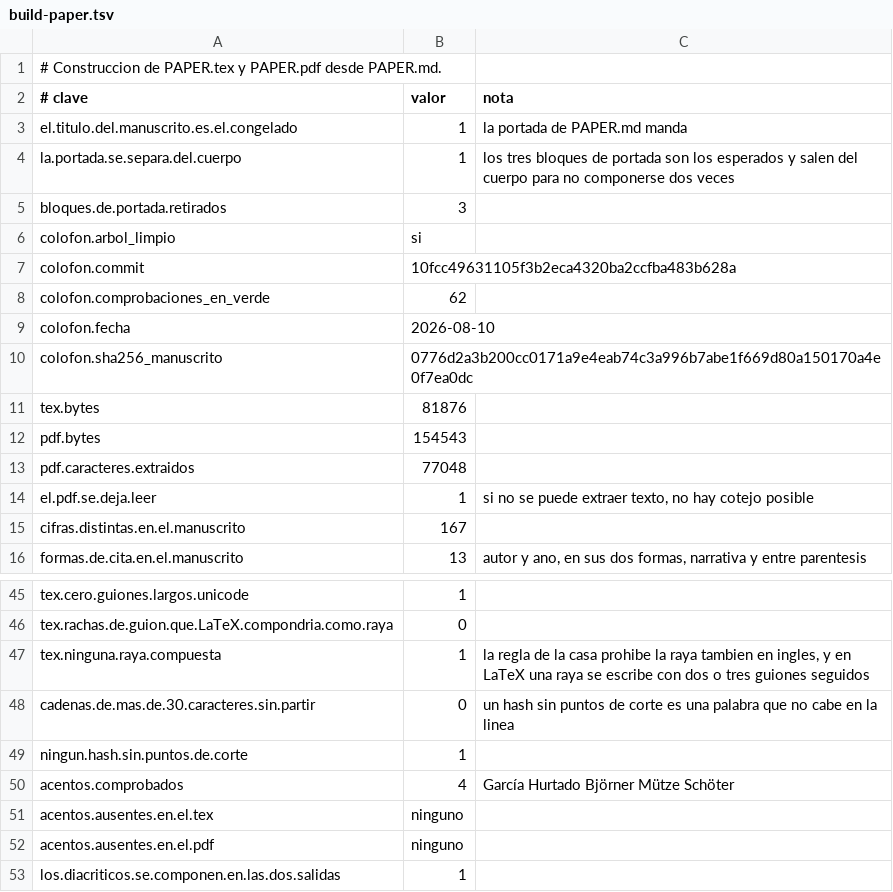
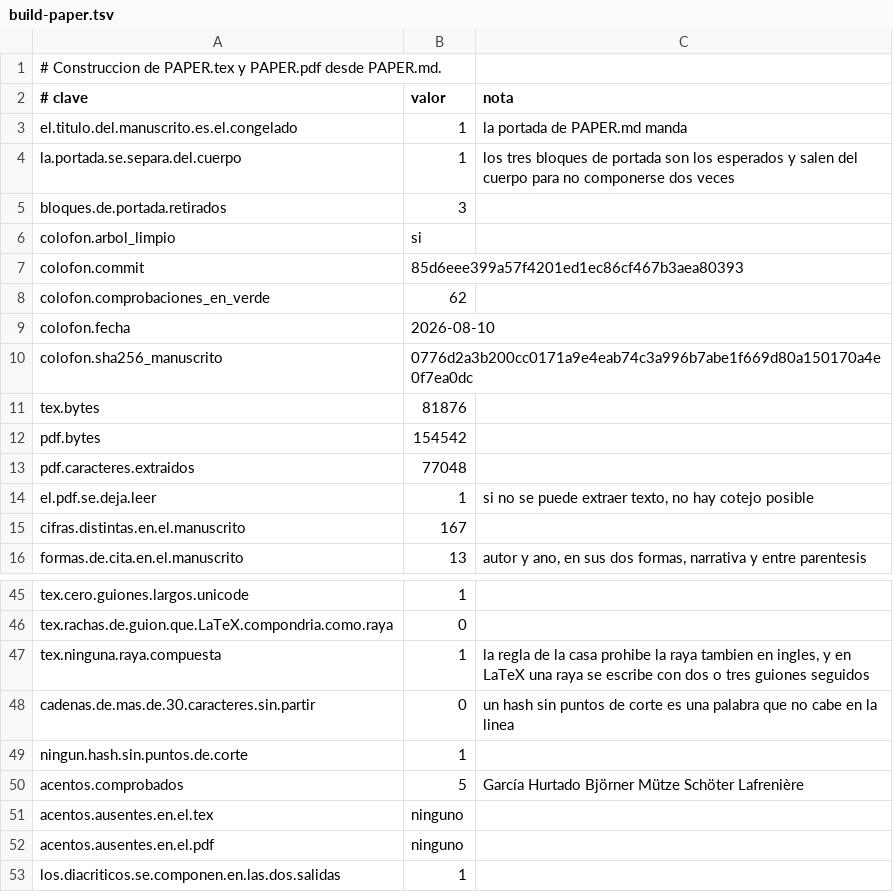
Before and after one commit to Probatorium/forced-counts, a TSV file: results/build-paper.tsv, drawn as a sheet; only a part is shown, gaps mark what is left out.

```diff
--- a/results/build-paper.tsv
+++ b/results/build-paper.tsv
@@ -6,3 +6,3 @@ bloques.de.portada.retirados	3
 colofon.arbol_limpio	si	
-colofon.commit	10fcc49631105f3b2eca4320ba2ccfba483b628a	
+colofon.commit	85d6eee399a57f4201ed1ec86cf467b3aea80393	
 colofon.comprobaciones_en_verde	62	
@@ -11,3 +11,3 @@ colofon.sha256_manuscrito	0776d2a3b200cc0171a9e4eab74c3a996b7abe1f669d80a150170a
 tex.bytes	81876	
-pdf.bytes	154543	
+pdf.bytes	154542	
 pdf.caracteres.extraidos	77048	
@@ -49,3 +49,3 @@ cadenas.de.mas.de.30.caracteres.sin.partir	0	un hash sin puntos de corte es una
 ningun.hash.sin.puntos.de.corte	1	
-acentos.comprobados	4	García Hurtado Björner Mütze Schöter
+acentos.comprobados	5	García Hurtado Björner Mütze Schöter Lafrenière
 acentos.ausentes.en.el.tex	ninguno	
```
Also changed, not shown: results/pdf-bridge.tsv, 2 other files.
